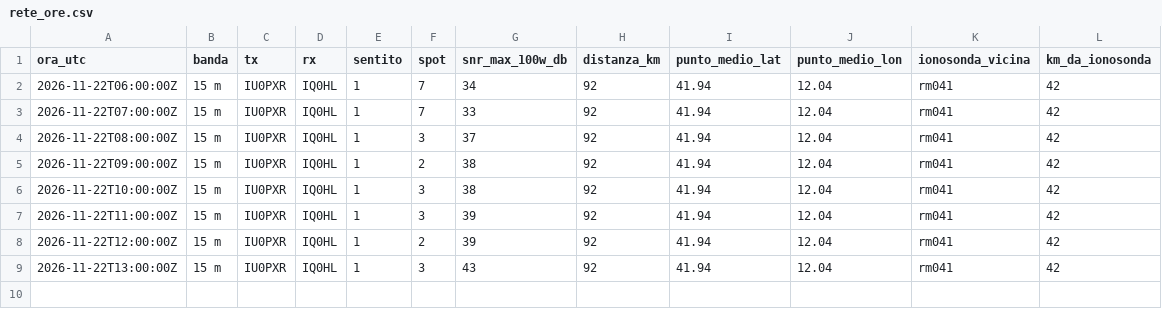
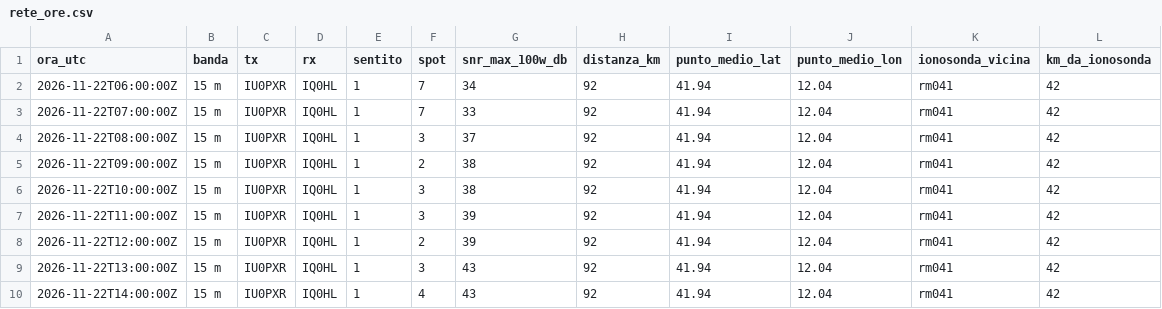
Before and after one commit to altolazio/propagazione_HF, a CSV file: 2026-11/rete_ore.csv, drawn as a sheet; the diff names each change by its address in the sheet, - before the commit and + after, or states it on an @@ line.

```diff
--- a/2026-11/rete_ore.csv
+++ b/2026-11/rete_ore.csv
+row 10: 2026-11-22T14:00:00Z | 15 m | IU0PXR | IQ0HL | 1 | 4 | 43 | 92 | 41.94 | 12.04 | rm041 | 42
```
Also changed, not shown: 2026-11/bande.csv, 2026-11/cluster_spot.csv, 7 other files.
